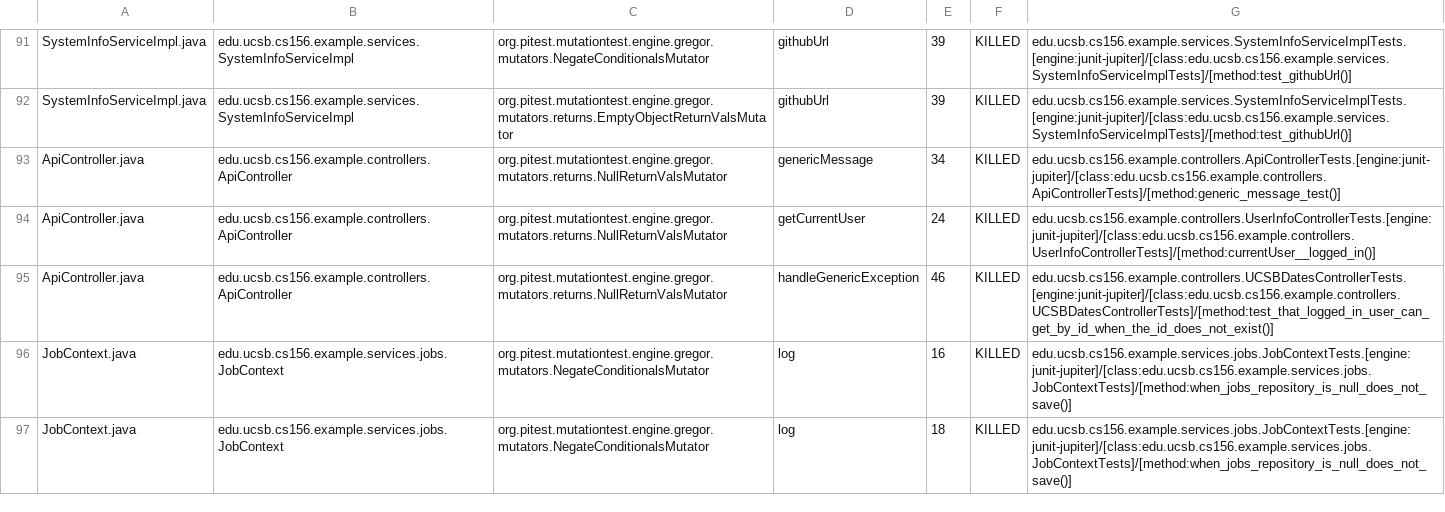
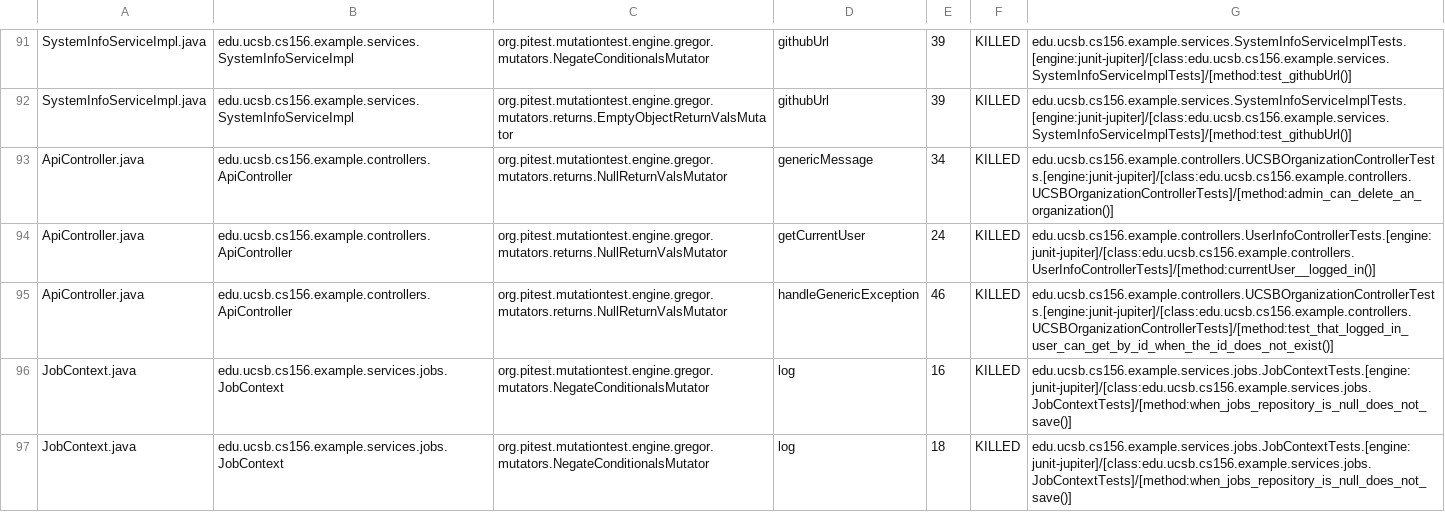
Before and after one commit to ucsb-cs156-f26/team02-f26-03, a CSV file: prs/65/pitest/mutations.csv, drawn as a sheet; only a part is shown, gaps mark what is left out.

Commit message:
Deploying to gh-pages from @ ucsb-cs156-f26/team02-f26-03@54651168fbcaea4ab32150bd162016d858cbd3ed 🚀

```diff
--- a/prs/65/pitest/mutations.csv
+++ b/prs/65/pitest/mutations.csv
@@ -92,5 +92,5 @@ SystemInfoServiceImpl.java,edu.ucsb.cs156.example.services.SystemInfoServiceImpl
 SystemInfoServiceImpl.java,edu.ucsb.cs156.example.services.SystemInfoServiceImpl,org.pitest.mutationtest.engine.gregor.mutators.returns.EmptyObjectReturnValsMutator,githubUrl,39,KILLED,edu.ucsb.cs156.example.services.SystemInfoServiceImplTests.[engine:junit-jupiter]/[class:edu.ucsb.cs156.example.services.SystemInfoServiceImplTests]/[method:test_githubUrl()]
-ApiController.java,edu.ucsb.cs156.example.controllers.ApiController,org.pitest.mutationtest.engine.gregor.mutators.returns.NullReturnValsMutator,genericMessage,34,KILLED,edu.ucsb.cs156.example.controllers.ApiControllerTests.[engine:junit-jupiter]/[class:edu.ucsb.cs156.example.controllers.ApiControllerTests]/[method:generic_message_test()]
+ApiController.java,edu.ucsb.cs156.example.controllers.ApiController,org.pitest.mutationtest.engine.gregor.mutators.returns.NullReturnValsMutator,genericMessage,34,KILLED,edu.ucsb.cs156.example.controllers.UCSBOrganizationControllerTests.[engine:junit-jupiter]/[class:edu.ucsb.cs156.example.controllers.UCSBOrganizationControllerTests]/[method:admin_can_delete_an_organization()]
 ApiController.java,edu.ucsb.cs156.example.controllers.ApiController,org.pitest.mutationtest.engine.gregor.mutators.returns.NullReturnValsMutator,getCurrentUser,24,KILLED,edu.ucsb.cs156.example.controllers.UserInfoControllerTests.[engine:junit-jupiter]/[class:edu.ucsb.cs156.example.controllers.UserInfoControllerTests]/[method:currentUser__logged_in()]
-ApiController.java,edu.ucsb.cs156.example.controllers.ApiController,org.pitest.mutationtest.engine.gregor.mutators.returns.NullReturnValsMutator,handleGenericException,46,KILLED,edu.ucsb.cs156.example.controllers.UCSBDatesControllerTests.[engine:junit-jupiter]/[class:edu.ucsb.cs156.example.controllers.UCSBDatesControllerTests]/[method:test_that_logged_in_user_can_get_by_id_when_the_id_does_not_exist()]
+ApiController.java,edu.ucsb.cs156.example.controllers.ApiController,org.pitest.mutationtest.engine.gregor.mutators.returns.NullReturnValsMutator,handleGenericException,46,KILLED,edu.ucsb.cs156.example.controllers.UCSBOrganizationControllerTests.[engine:junit-jupiter]/[class:edu.ucsb.cs156.example.controllers.UCSBOrganizationControllerTests]/[method:test_that_logged_in_user_can_get_by_id_when_the_id_does_not_exist()]
 JobContext.java,edu.ucsb.cs156.example.services.jobs.JobContext,org.pitest.mutationtest.engine.gregor.mutators.NegateConditionalsMutator,log,16,KILLED,edu.ucsb.cs156.example.services.jobs.JobContextTests.[engine:junit-jupiter]/[class:edu.ucsb.cs156.example.services.jobs.JobContextTests]/[method:when_jobs_repository_is_null_does_not_save()]
```
Also changed, not shown: 17 other files.
